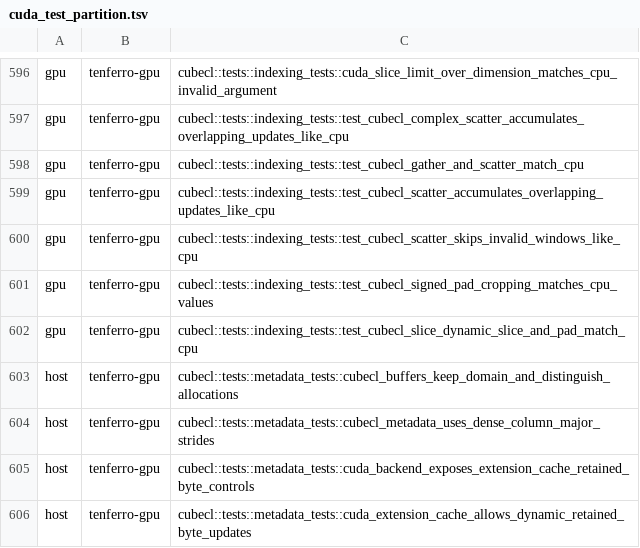
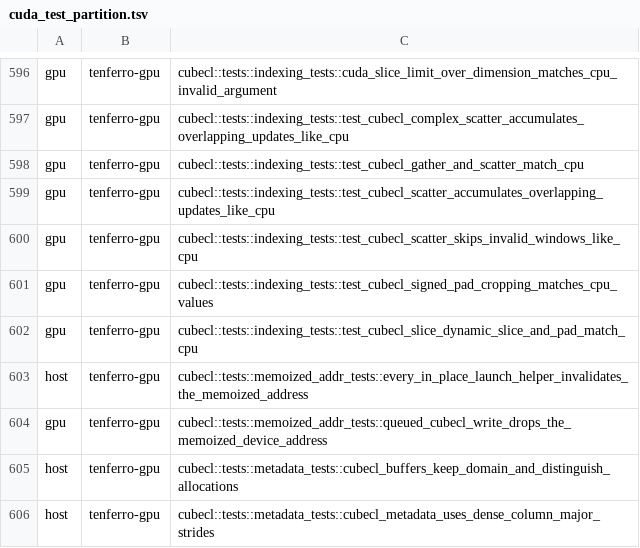
Before and after one commit to tensor4all/tenferro-rs, a TSV file: scripts/ci/cuda_test_partition.tsv, drawn as a sheet; only a part is shown, gaps mark what is left out; the shorter side is filled out with more unchanged rows.

```diff
--- a/scripts/ci/cuda_test_partition.tsv
+++ b/scripts/ci/cuda_test_partition.tsv
@@ -602,2 +602,4 @@ gpu	tenferro-gpu	cubecl::tests::indexing_tests::test_cubecl_signed_pad_cropping_
 gpu	tenferro-gpu	cubecl::tests::indexing_tests::test_cubecl_slice_dynamic_slice_and_pad_match_cpu
+host	tenferro-gpu	cubecl::tests::memoized_addr_tests::every_in_place_launch_helper_invalidates_the_memoized_address
+gpu	tenferro-gpu	cubecl::tests::memoized_addr_tests::queued_cubecl_write_drops_the_memoized_device_address
 host	tenferro-gpu	cubecl::tests::metadata_tests::cubecl_buffers_keep_domain_and_distinguish_allocations
```
Also changed, not shown: 1 other file.
